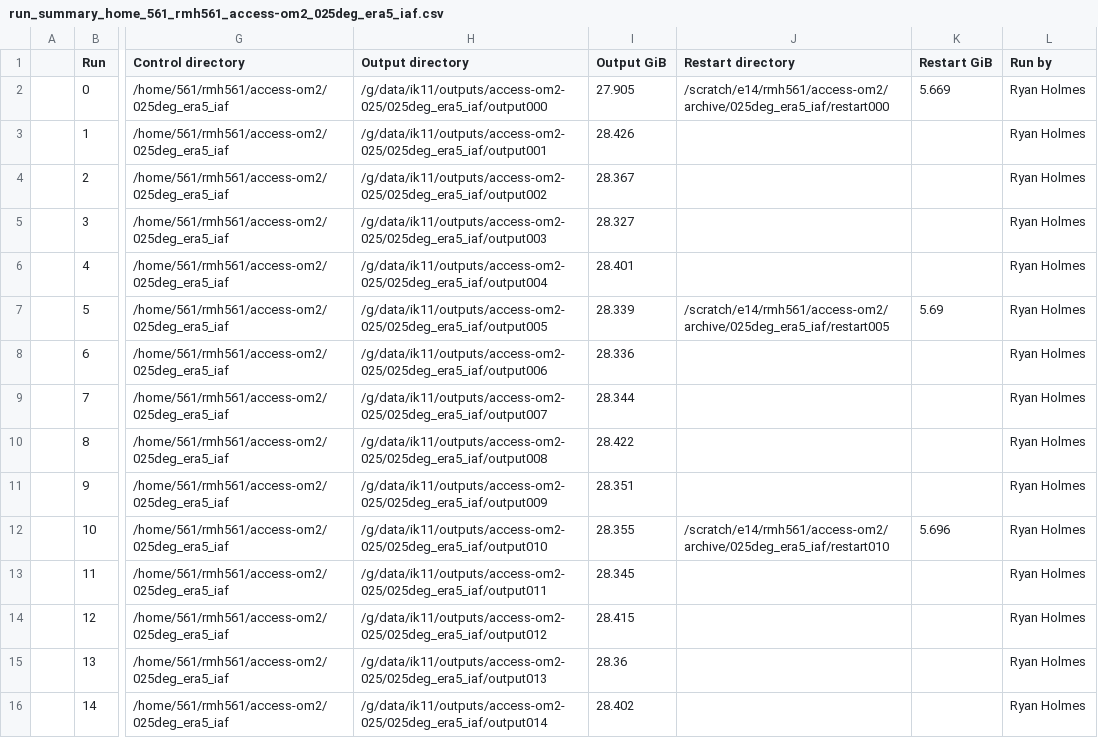
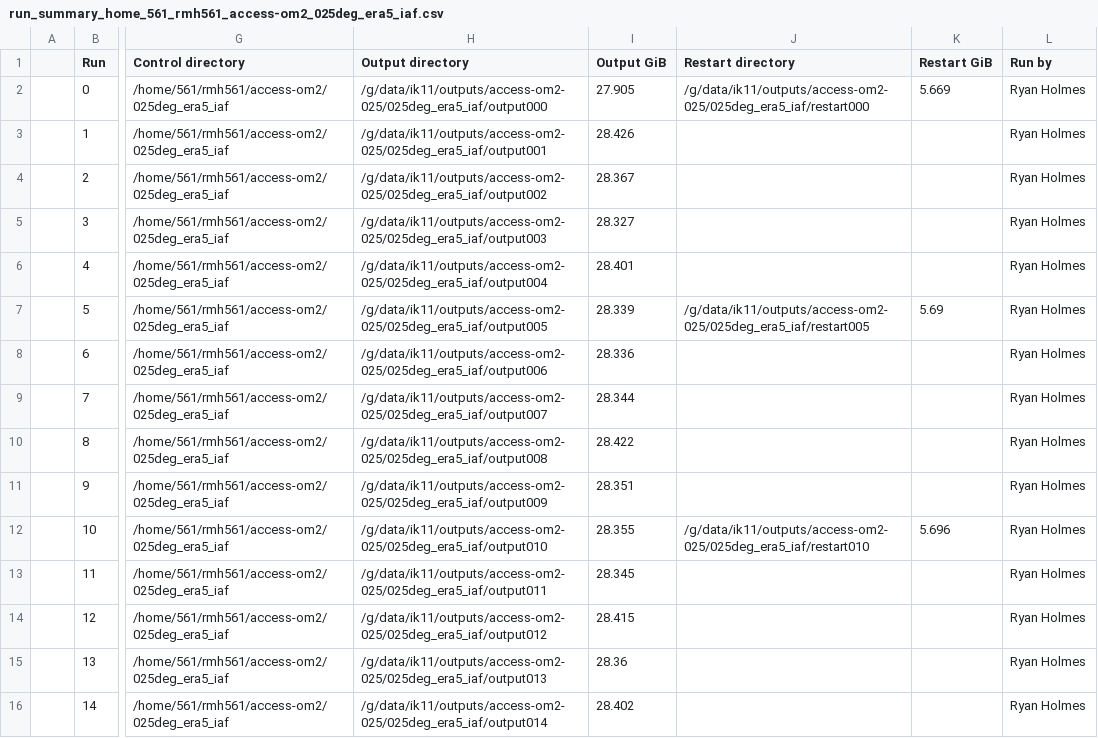
Before and after one commit to rmholmes/025deg_era5_iaf, a CSV file: run_summary_home_561_rmh561_access-om2_025deg_era5_iaf.csv, drawn as a sheet; only a part is shown, gaps mark what is left out; the diff covers the shown part only; the diff names each change by its address in the sheet, - before the commit and + after, or states it on an @@ line.

Commit message:
update run summary

```diff
--- a/run_summary_home_561_rmh561_access-om2_025deg_era5_iaf.csv
+++ b/run_summary_home_561_rmh561_access-om2_025deg_era5_iaf.csv
-J2 (Restart directory): /scratch/e14/rmh561/access-om2/archive/025deg_era5_iaf/restart000
+J2 (Restart directory): /g/data/ik11/outputs/access-om2-025/025deg_era5_iaf/restart000
-J7 (Restart directory): /scratch/e14/rmh561/access-om2/archive/025deg_era5_iaf/restart005
+J7 (Restart directory): /g/data/ik11/outputs/access-om2-025/025deg_era5_iaf/restart005
-J12 (Restart directory): /scratch/e14/rmh561/access-om2/archive/025deg_era5_iaf/restart010
+J12 (Restart directory): /g/data/ik11/outputs/access-om2-025/025deg_era5_iaf/restart010
```
Also changed, not shown: 19 edited cells elsewhere in this file.
